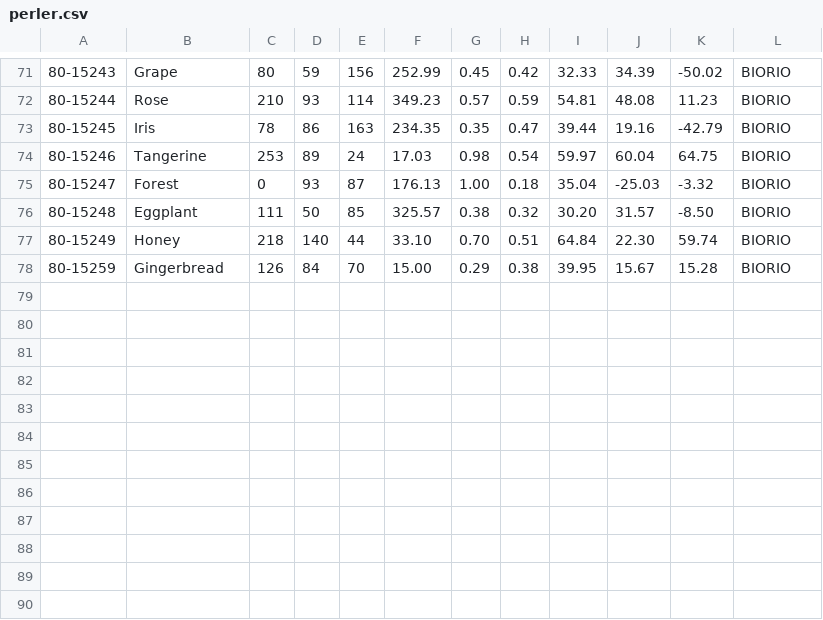
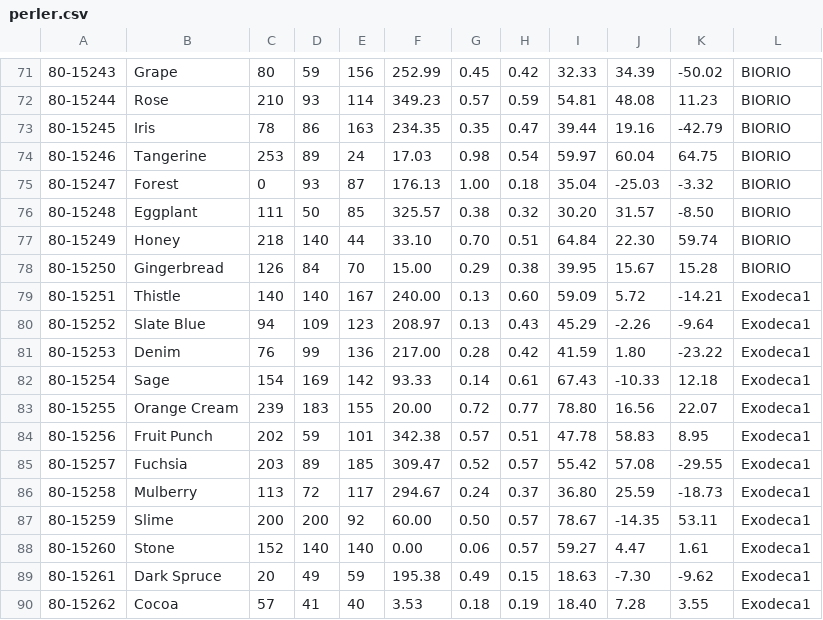
Before and after one commit to maxcleme/beadcolors, a CSV file: gen/v2/perler.csv, drawn as a sheet; only a part is shown, gaps mark what is left out.

```diff
--- a/gen/v2/perler.csv
+++ b/gen/v2/perler.csv
@@ -77,2 +77,14 @@
 80-15249,Honey,218,140,44,33.10,0.70,0.51,64.84,22.30,59.74,BIORIO
-80-15259,Gingerbread,126,84,70,15.00,0.29,0.38,39.95,15.67,15.28,BIORIO
+80-15250,Gingerbread,126,84,70,15.00,0.29,0.38,39.95,15.67,15.28,BIORIO
+80-15251,Thistle,140,140,167,240.00,0.13,0.60,59.09,5.72,-14.21,Exodeca1
+80-15252,Slate Blue,94,109,123,208.97,0.13,0.43,45.29,-2.26,-9.64,Exodeca1
+80-15253,Denim,76,99,136,217.00,0.28,0.42,41.59,1.80,-23.22,Exodeca1
+80-15254,Sage,154,169,142,93.33,0.14,0.61,67.43,-10.33,12.18,Exodeca1
+80-15255,Orange Cream,239,183,155,20.00,0.72,0.77,78.80,16.56,22.07,Exodeca1
+80-15256,Fruit Punch,202,59,101,342.38,0.57,0.51,47.78,58.83,8.95,Exodeca1
+80-15257,Fuchsia,203,89,185,309.47,0.52,0.57,55.42,57.08,-29.55,Exodeca1
+80-15258,Mulberry,113,72,117,294.67,0.24,0.37,36.80,25.59,-18.73,Exodeca1
+80-15259,Slime,200,200,92,60.00,0.50,0.57,78.67,-14.35,53.11,Exodeca1
+80-15260,Stone,152,140,140,0.00,0.06,0.57,59.27,4.47,1.61,Exodeca1
+80-15261,Dark Spruce,20,49,59,195.38,0.49,0.15,18.63,-7.30,-9.62,Exodeca1
+80-15262,Cocoa,57,41,40,3.53,0.18,0.19,18.40,7.28,3.55,Exodeca1
```
Also changed, not shown: gen/v1/perler.csv, gen/v3/perler.csv.
